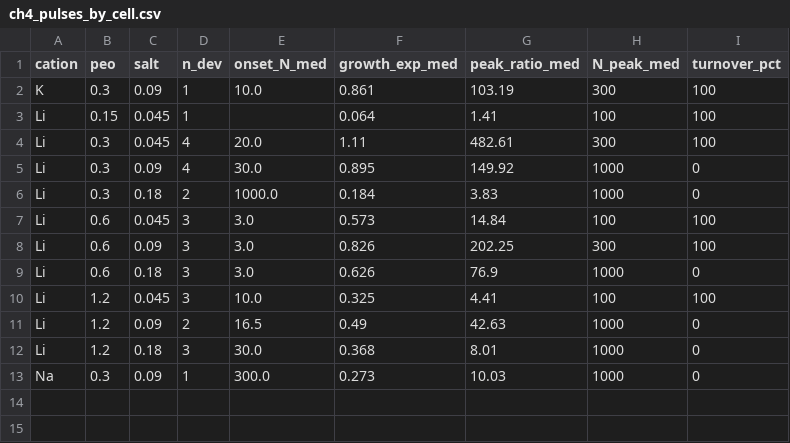
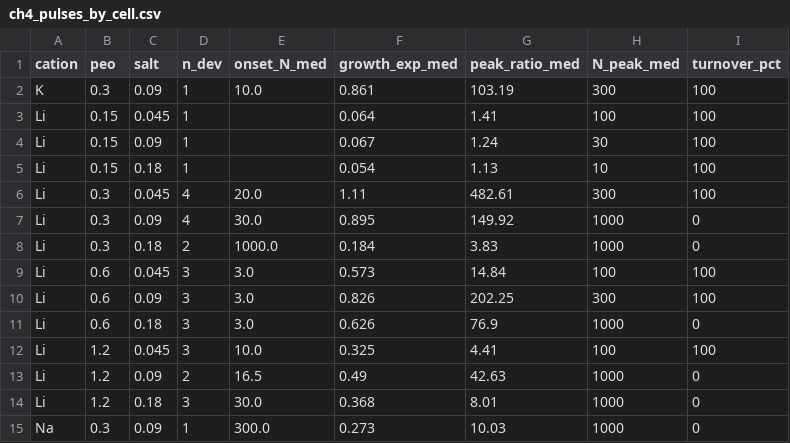
Before and after one commit to carlosdprados/phd-thesis, a CSV file: handouts/ch4_pulses_by_cell.csv, drawn as a sheet; the diff names each change by its address in the sheet, - before the commit and + after, or states it on an @@ line.

```diff
--- a/handouts/ch4_pulses_by_cell.csv
+++ b/handouts/ch4_pulses_by_cell.csv
+row 4: Li | 0.15 | 0.09 | 1 |  | 0.067 | 1.24 | 30 | 100
+row 5: Li | 0.15 | 0.18 | 1 |  | 0.054 | 1.13 | 10 | 100
```
Also changed, not shown: handouts/ch4_cell_ci.csv, handouts/ch4_decay_fits.csv, 26 other files.
